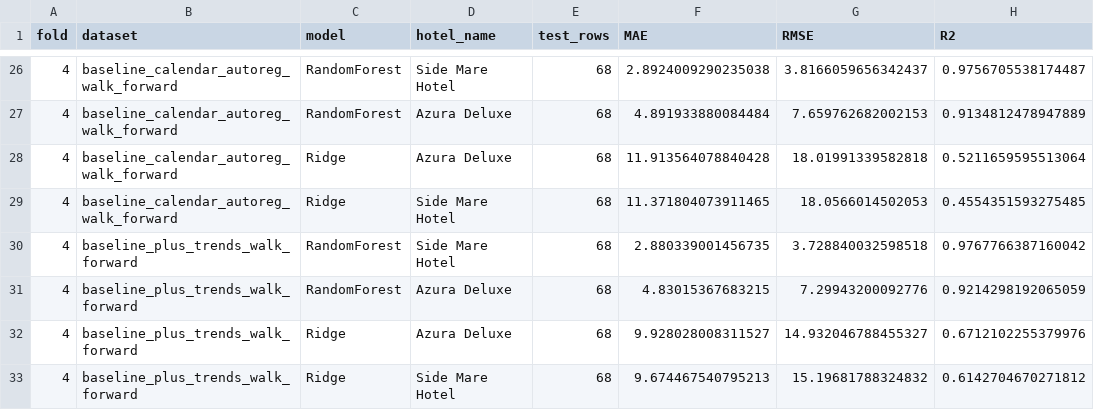
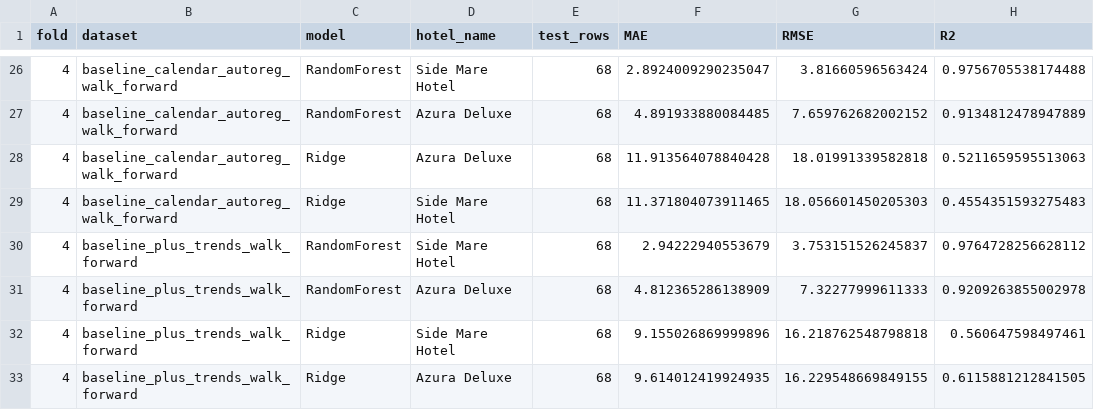
Before and after one commit to bedirhansar-lang/myDSAproject, a CSV file: reports/ML_reports/walk_forward_by_hotel.csv, drawn as a sheet; only a part is shown, gaps mark what is left out; the diff covers the shown part only.

```diff
--- a/reports/ML_reports/walk_forward_by_hotel.csv
+++ b/reports/ML_reports/walk_forward_by_hotel.csv
@@ -26,8 +26,8 @@ fold,dataset,model,hotel_name,test_rows,MAE,RMSE,R2
-4,baseline_calendar_autoreg_walk_forward,RandomForest,Side Mare Hotel,68,2.8924009290235038,3.8166059656342437,0.9756705538174487
-4,baseline_calendar_autoreg_walk_forward,RandomForest,Azura Deluxe,68,4.891933880084484,7.659762682002153,0.9134812478947889
-4,baseline_calendar_autoreg_walk_forward,Ridge,Azura Deluxe,68,11.913564078840428,18.01991339582818,0.5211659595513064
-4,baseline_calendar_autoreg_walk_forward,Ridge,Side Mare Hotel,68,11.371804073911465,18.0566014502053,0.4554351593275485
-4,baseline_plus_trends_walk_forward,RandomForest,Side Mare Hotel,68,2.880339001456735,3.728840032598518,0.9767766387160042
-4,baseline_plus_trends_walk_forward,RandomForest,Azura Deluxe,68,4.83015367683215,7.29943200092776,0.9214298192065059
-4,baseline_plus_trends_walk_forward,Ridge,Azura Deluxe,68,9.928028008311527,14.932046788455327,0.6712102255379976
-4,baseline_plus_trends_walk_forward,Ridge,Side Mare Hotel,68,9.674467540795213,15.19681788324832,0.6142704670271812
+4,baseline_calendar_autoreg_walk_forward,RandomForest,Side Mare Hotel,68,2.8924009290235047,3.81660596563424,0.9756705538174488
+4,baseline_calendar_autoreg_walk_forward,RandomForest,Azura Deluxe,68,4.891933880084485,7.659762682002152,0.9134812478947889
+4,baseline_calendar_autoreg_walk_forward,Ridge,Azura Deluxe,68,11.913564078840428,18.01991339582818,0.5211659595513063
+4,baseline_calendar_autoreg_walk_forward,Ridge,Side Mare Hotel,68,11.371804073911465,18.056601450205303,0.4554351593275483
+4,baseline_plus_trends_walk_forward,RandomForest,Side Mare Hotel,68,2.94222940553679,3.753151526245837,0.9764728256628112
+4,baseline_plus_trends_walk_forward,RandomForest,Azura Deluxe,68,4.812365286138909,7.32277999611333,0.9209263855002978
+4,baseline_plus_trends_walk_forward,Ridge,Side Mare Hotel,68,9.155026869999896,16.218762548798818,0.560647598497461
+4,baseline_plus_trends_walk_forward,Ridge,Azura Deluxe,68,9.614012419924935,16.229548669849155,0.6115881212841505
```
Also changed, not shown: 61 edited cells elsewhere in this file, reports/ML_reports/model_comparison.csv, reports/ML_reports/model_comparison_by_hotel.csv, 24 other files.
